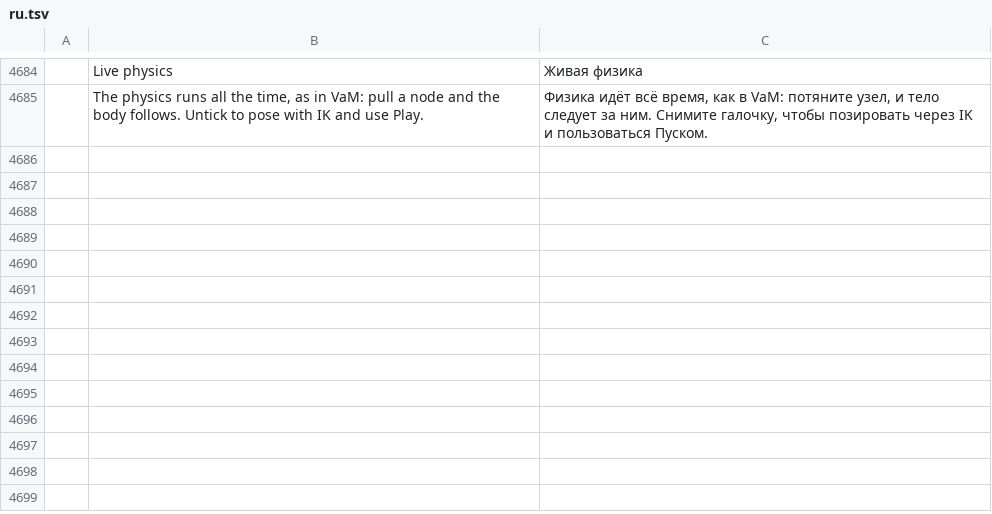
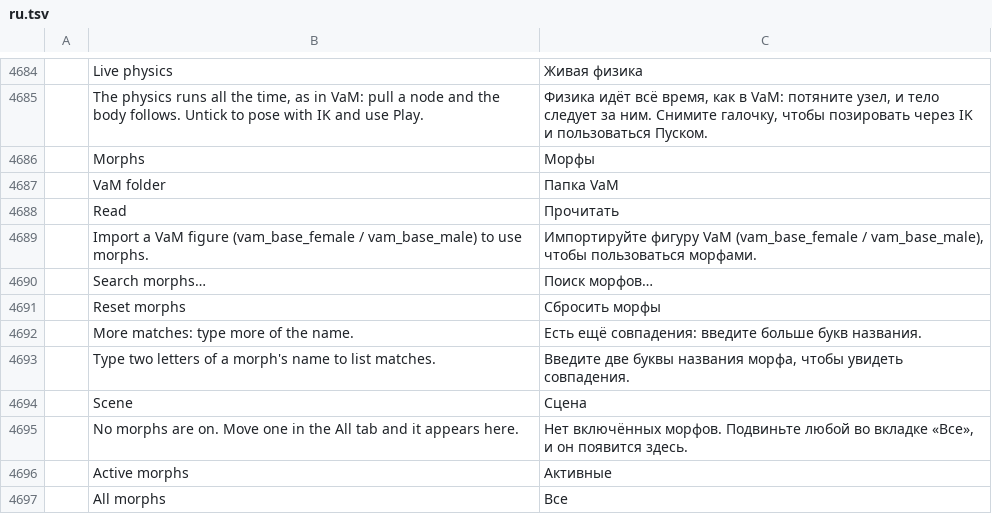
Before and after one commit to alen2125/photocraft, a TSV file: crates/ui-egui/src/i18n/ru.tsv, drawn as a sheet; only a part is shown, gaps mark what is left out; the diff names each change by its address in the sheet, - before the commit and + after, or states it on an @@ line.

Commit message:
Морфы

```diff
--- a/crates/ui-egui/src/i18n/ru.tsv
+++ b/crates/ui-egui/src/i18n/ru.tsv
+row 4686:  | Morphs | Морфы
+row 4687:  | VaM folder | Папка VaM
+row 4688:  | Read | Прочитать
+row 4689:  | Import a VaM figure (vam_base_female / vam_base_male) to use morphs. | Импортируйте фигуру VaM (vam_base_female / vam_base_male), чтобы пользоваться морфами.
+row 4690:  | Search morphs… | Поиск морфов…
+row 4691:  | Reset morphs | Сбросить морфы
+row 4692:  | More matches: type more of the name. | Есть ещё совпадения: введите больше букв названия.
+row 4693:  | Type two letters of a morph's name to list matches. | Введите две буквы названия морфа, чтобы увидеть совпадения.
+row 4694:  | Scene | Сцена
+row 4695:  | No morphs are on. Move one in the All tab and it appears here. | Нет включённых морфов. Подвиньте любой во вкладке «Все», и он появится здесь.
+row 4696:  | Active morphs | Активные
+row 4697:  | All morphs | Все
```
Also changed, not shown: 28 other files.
